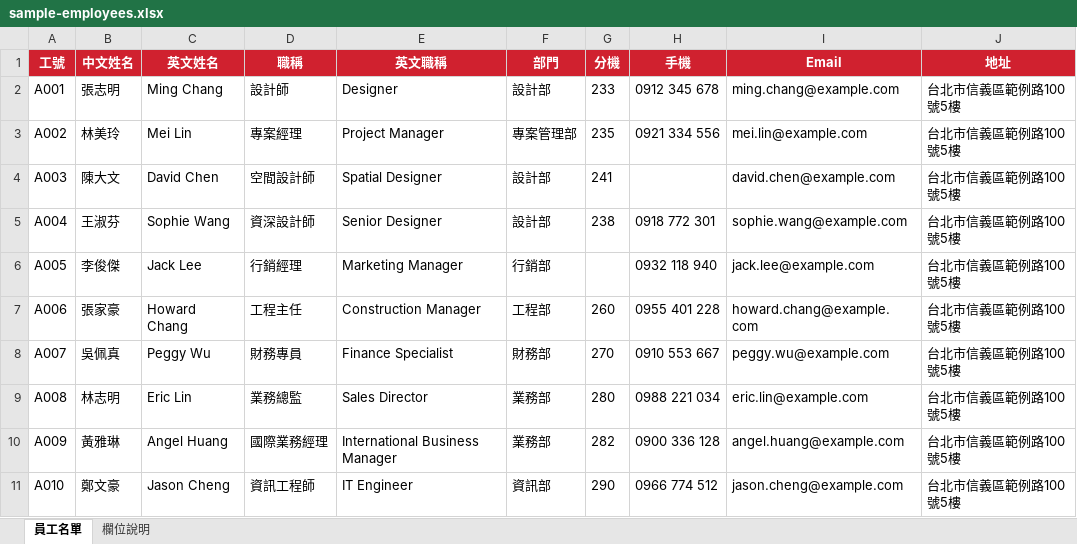
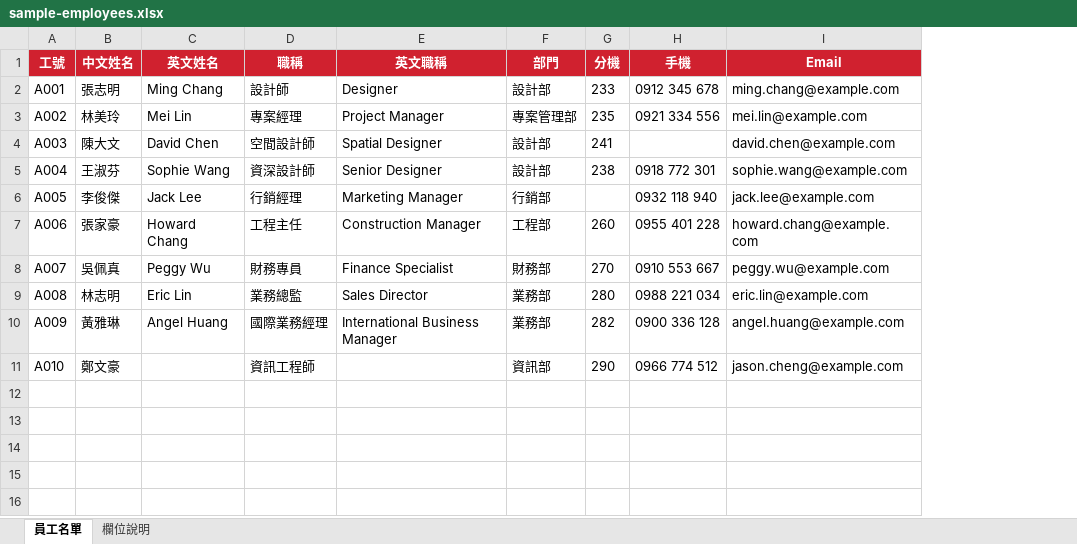
Before and after one commit to stansu/business-card, an Excel workbook: public/sample-employees.xlsx, sheet 員工名單, drawn as a sheet; values as stored, in another font and other column widths than the file's, no borders; the diff names each change by its address in the sheet, - before the commit and + after, or states it on an @@ line.

Commit message:
feat: 改為單張中英並排名片，新增版型下載／上傳
- 輸出 180×54mm 單一 SVG：左邊中文卡、右邊英文卡；沒有英文姓名時右半留白
- 檔名改為 {工號}_{中文姓名}.svg，每人一個檔案
- 公司地址改寫在版型內，移除地址與分公司輸入欄位
- 新增「名片版型」面板：下載 SVG、上傳自訂版型、還原預設（存 localStorage）
- 模板引擎改為堆疊解析，支援巢狀 {{#if}} 條件
- 同步更新 Excel 範例（移除地址欄、加入只有中文姓名案例）、README 與預覽圖

```diff
--- a/public/sample-employees.xlsx (sheet 員工名單)
+++ b/public/sample-employees.xlsx (sheet 員工名單)
-column J (地址), rows 2-11: all 台北市信義區範例路100號5樓
-C11 (英文姓名): Jason Cheng
+C11 (英文姓名): (empty)
-E11 (英文職稱): IT Engineer
+E11 (英文職稱): (empty)
```
Also changed, not shown: sheet 欄位說明, 7 other files.
